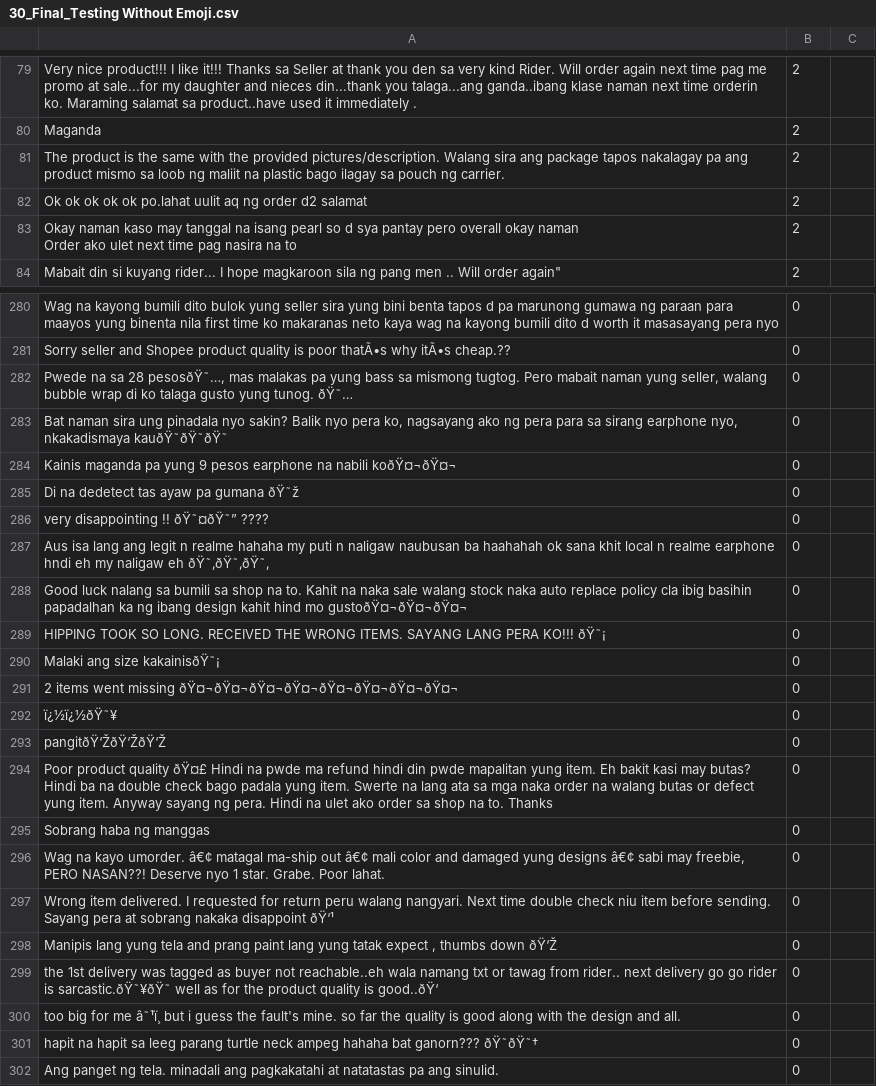
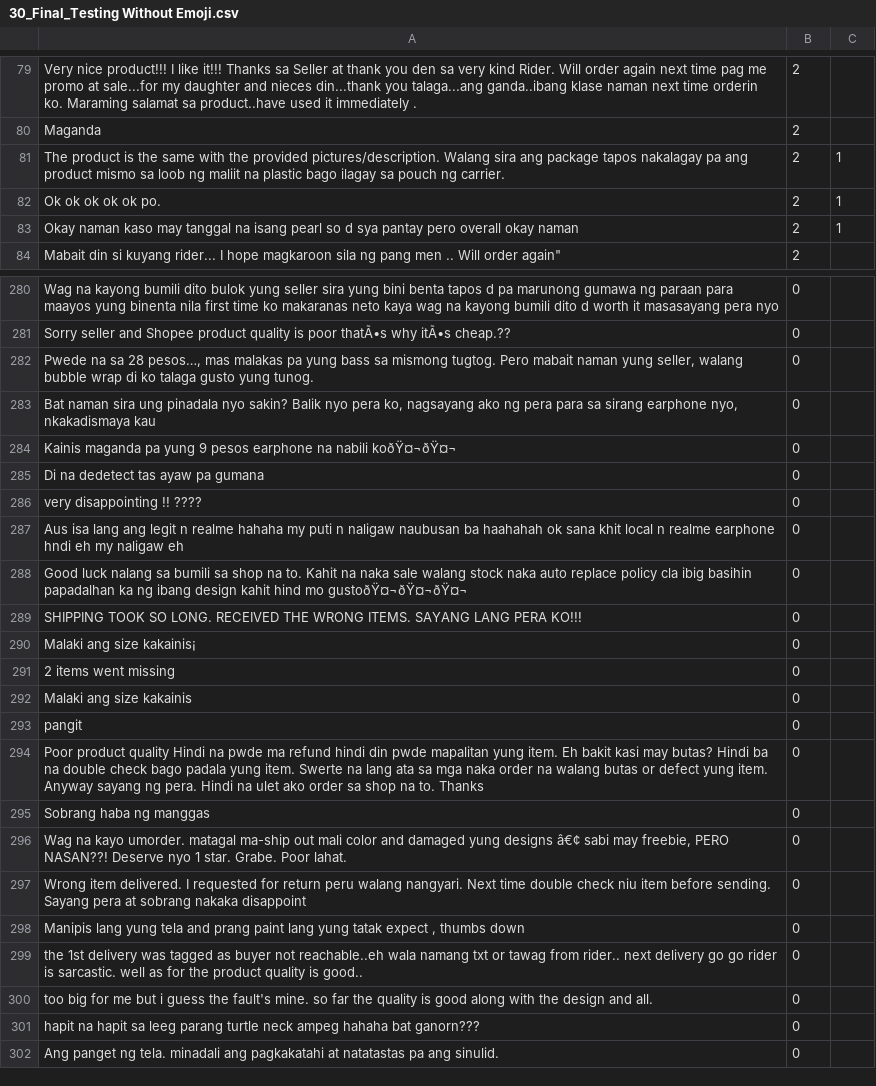
Before and after one commit to PerseusMagnus/sentiment-analysis-thesis, a CSV file: dataset/70-30 Datasets/30_Final_Testing Without Emoji.csv, drawn as a sheet; only a part is shown, gaps mark what is left out; removed rows and columns are numbered as before the commit, all else as after; ↵ is a line break in a cell; the diff covers the shown part only; the diff names each change by its address in the sheet, - before the commit and + after, or states it on an @@ line.

```diff
--- a/dataset/70-30 Datasets/30_Final_Testing Without Emoji.csv
+++ b/dataset/70-30 Datasets/30_Final_Testing Without Emoji.csv
-C81: (empty)
+C81: 1
-row 82: Ok ok ok ok ok po.lahat uulit aq ng order d2 salamat | 2
+row 82: Ok ok ok ok ok po. | 2 | 1
-A83: …okay naman ↵ Order ako ulet next time pag nasira na to
+A83: …okay naman
-C83: (empty)
+C83: 1
-A282: …sa 28 pesosðŸ˜…, mas malakas pa yung bass sa mismong tugtog. Pero mabait naman yung seller, walang bubble wrap di ko talaga gusto yung tunog. ðŸ˜…
+A282: …sa 28 pesos…, mas malakas pa yung bass sa mismong tugtog. Pero mabait naman yung seller, walang bubble wrap di ko talaga gusto yung tunog.
-A283: …nyo, nkakadismaya kauðŸ˜ðŸ˜ðŸ˜
+A283: …nyo, nkakadismaya kau
-A285: Di na dedetect tas ayaw pa gumana ðŸ˜ž
+A285: Di na dedetect tas ayaw pa gumana
-A286: very disappointing !! ðŸ˜¤ðŸ˜” ????
+A286: very disappointing !! ????
-A287: …naligaw eh ðŸ˜‚ðŸ˜‚ðŸ˜‚
+A287: …naligaw eh
-A289: HIPPING TOOK SO LONG. RECEIVED THE WRONG ITEMS. SAYANG LANG PERA KO!!! ðŸ˜¡
+A289: SHIPPING TOOK SO LONG. RECEIVED THE WRONG ITEMS. SAYANG LANG PERA KO!!!
-A290: Malaki ang size kakainisðŸ˜¡
+A290: Malaki ang size kakainis¡
-A291: 2 items went missing ðŸ¤¬ðŸ¤¬ðŸ¤¬ðŸ¤¬ðŸ¤¬ðŸ¤¬ðŸ¤¬ðŸ¤¬
+A291: 2 items went missing
-A292: ï¿½ï¿½ðŸ˜¥
+A292: Malaki ang size kakainis
-A293: pangitðŸ‘ŽðŸ‘ŽðŸ‘Ž
+A293: pangit
-A294: …product quality ðŸ¤£ Hindi na…
+A294: …product quality Hindi na…
-A296: …kayo umorder. â€¢ matagal ma-ship out â€¢ mali color…
+A296: …kayo umorder. matagal ma-ship out mali color…
-A297: …nakaka disappoint ðŸ‘¹
+A297: …nakaka disappoint
-A298: …thumbs down ðŸ‘Ž
+A298: …thumbs down
-A299: …rider is sarcastic.ðŸ˜¥ðŸ˜ well as for the product quality is good..ðŸ‘
+A299: …rider is sarcastic. well as for the product quality is good..
-A300: …for me â˜¹ï¸ but i…
+A300: …for me but i…
-A301: …bat ganorn??? ðŸ˜ðŸ˜†
+A301: …bat ganorn???
```
Also changed, not shown: 4 added rows, 4 removed rows and 139 edited cells elsewhere in this file.
